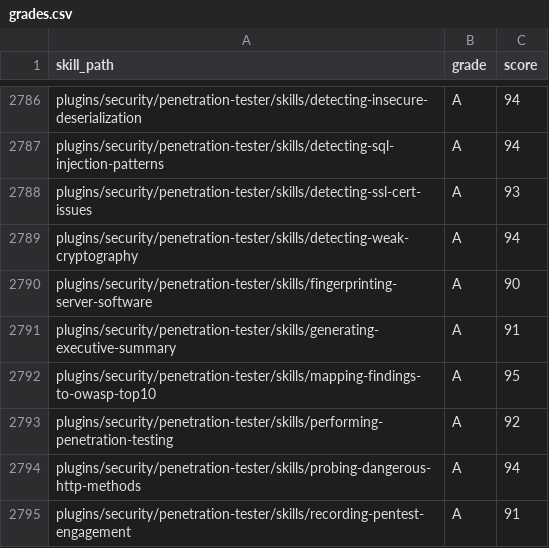
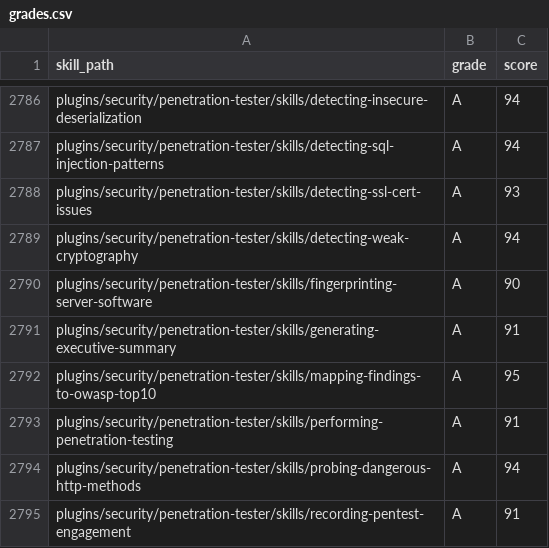
Before and after one commit to Ben-Home/tons-of-skills-marketplace, a CSV file: freshie/grades.csv, drawn as a sheet; only a part is shown, gaps mark what is left out.

Commit message:
chore(freshie): publish legacy scanner repair grades and projections

```diff
--- a/freshie/grades.csv
+++ b/freshie/grades.csv
@@ -2792,3 +2792,3 @@ plugins/security/penetration-tester/skills/generating-executive-summary,A,91
 plugins/security/penetration-tester/skills/mapping-findings-to-owasp-top10,A,95
-plugins/security/penetration-tester/skills/performing-penetration-testing,A,92
+plugins/security/penetration-tester/skills/performing-penetration-testing,A,91
 plugins/security/penetration-tester/skills/probing-dangerous-http-methods,A,94
```
Also changed, not shown: 43 other files.
